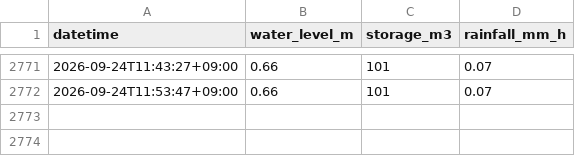
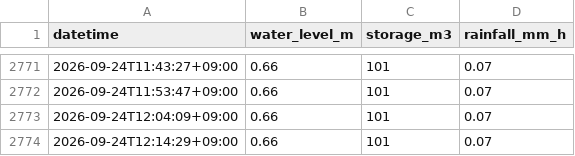
Before and after one commit to K-I-F/suishin-chart, a CSV file: docs/data/history.csv, drawn as a sheet; only a part is shown, gaps mark what is left out.

```diff
--- a/docs/data/history.csv
+++ b/docs/data/history.csv
@@ -2772 +2772,3 @@ datetime,water_level_m,storage_m3,rainfall_mm_h
 2026-09-24T11:53:47+09:00,0.66,101,0.07
+2026-09-24T12:04:09+09:00,0.66,101,0.07
+2026-09-24T12:14:29+09:00,0.66,101,0.07
```
